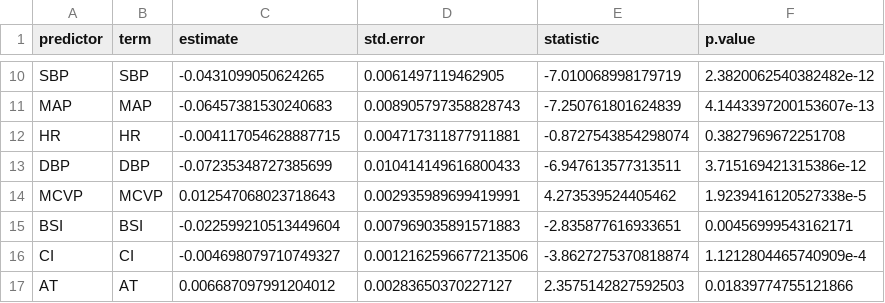
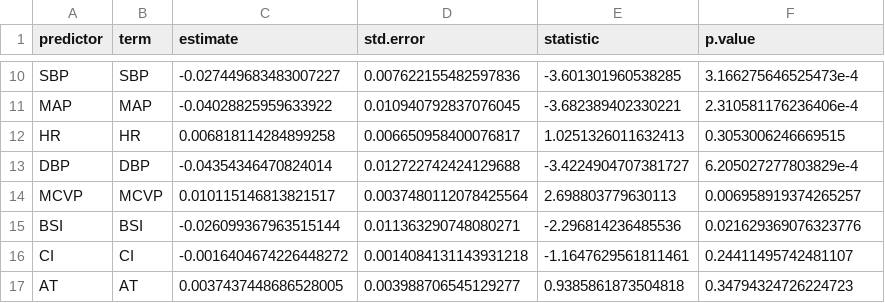
Before and after one commit to navidhedayati9/survival-classification, a CSV file: results/univariate_logistic_regression.csv, drawn as a sheet; only a part is shown, gaps mark what is left out; the diff covers the shown part only; the diff names each change by its address in the sheet, - before the commit and + after, or states it on an @@ line.

```diff
--- a/results/univariate_logistic_regression.csv
+++ b/results/univariate_logistic_regression.csv
-C10 (estimate): -0.0431099050624265
+C10 (estimate): -0.027449683483007227
-D10 (std.error): 0.0061497119462905
+D10 (std.error): 0.007622155482597836
-E10 (statistic): -7.010068998179719
+E10 (statistic): -3.601301960538285
-F10 (p.value): 2.3820062540382482e-12
+F10 (p.value): 3.166275646525473e-4
-C11 (estimate): -0.06457381530240683
+C11 (estimate): -0.04028825959633922
-D11 (std.error): 0.008905797358828743
+D11 (std.error): 0.010940792837076045
-E11 (statistic): -7.250761801624839
+E11 (statistic): -3.682389402330221
-F11 (p.value): 4.1443397200153607e-13
+F11 (p.value): 2.310581176236406e-4
-C12 (estimate): -0.004117054628887715
+C12 (estimate): 0.006818114284899258
-D12 (std.error): 0.004717311877911881
+D12 (std.error): 0.006650958400076817
-E12 (statistic): -0.8727543854298074
+E12 (statistic): 1.0251326011632413
-F12 (p.value): 0.3827969672251708
+F12 (p.value): 0.3053006246669515
-C13 (estimate): -0.07235348727385699
+C13 (estimate): -0.04354346470824014
-D13 (std.error): 0.010414149616800433
+D13 (std.error): 0.012722742424129688
-E13 (statistic): -6.947613577313511
+E13 (statistic): -3.4224904707381727
-F13 (p.value): 3.715169421315386e-12
+F13 (p.value): 6.205027277803829e-4
-C14 (estimate): 0.012547068023718643
+C14 (estimate): 0.010115146813821517
-D14 (std.error): 0.002935989699419991
+D14 (std.error): 0.0037480112078425564
-E14 (statistic): 4.273539524405462
+E14 (statistic): 2.698803779630113
-F14 (p.value): 1.9239416120527338e-5
+F14 (p.value): 0.006958919374265257
-C15 (estimate): -0.022599210513449604
+C15 (estimate): -0.026099367963515144
-D15 (std.error): 0.007969035891571883
+D15 (std.error): 0.011363290748080271
-E15 (statistic): -2.835877616933651
+E15 (statistic): -2.296814236485536
-F15 (p.value): 0.00456999543162171
+F15 (p.value): 0.021629369076323776
-C16 (estimate): -0.004698079710749327
+C16 (estimate): -0.0016404674226448272
-D16 (std.error): 0.0012162596677213506
+D16 (std.error): 0.0014084131143931218
-E16 (statistic): -3.8627275370818874
+E16 (statistic): -1.1647629561811461
-F16 (p.value): 1.1212804465740909e-4
+F16 (p.value): 0.24411495742481107
-C17 (estimate): 0.006687097991204012
+C17 (estimate): 0.0037437448686528005
-D17 (std.error): 0.00283650370227127
+D17 (std.error): 0.003988706545129277
-E17 (statistic): 2.3575142827592503
+E17 (statistic): 0.9385861873504818
-F17 (p.value): 0.01839774755121866
+F17 (p.value): 0.34794324726224723
```
Also changed, not shown: 1 removed row and 56 edited cells elsewhere in this file, results/categorical_summary.csv, results/correlation_matrix.csv, 32 other files.
